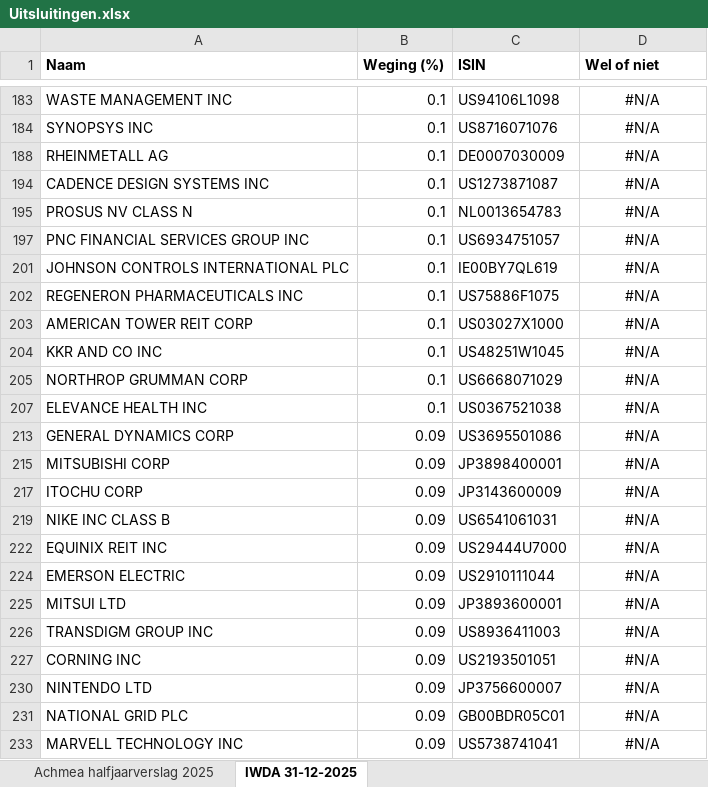
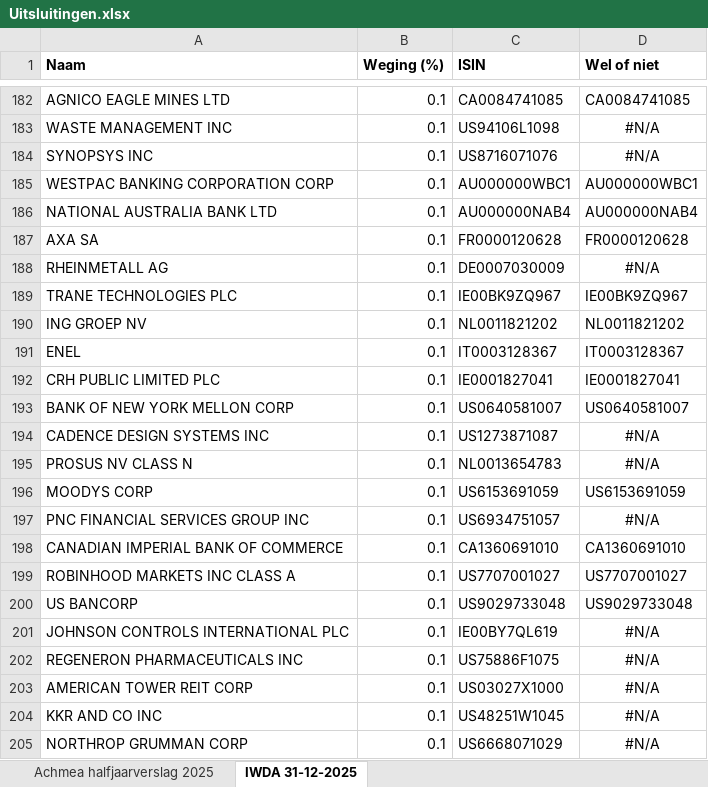
Before and after one commit to gerbenvl/indexfondsen, an Excel workbook: CB-Achmea/2025/Uitsluitingen.xlsx, sheet IWDA 31-12-2025, drawn as a sheet; only a part is shown, gaps mark what is left out; the shorter side is filled out with more unchanged rows; values as stored, in another font and other column widths than the file's, no borders; the diff covers the shown part only; the diff names each change by its address in the sheet, - before the commit and + after, or states it on an @@ line.

```diff
--- a/CB-Achmea/2025/Uitsluitingen.xlsx (sheet IWDA 31-12-2025)
+++ b/CB-Achmea/2025/Uitsluitingen.xlsx (sheet IWDA 31-12-2025)
@@ row 182 unhidden: AGNICO EAGLE MINES LTD | 0.1 | CA0084741085 | CA0084741085 @@
@@ row 185 unhidden: WESTPAC BANKING CORPORATION CORP | 0.1 | AU000000WBC1 | AU000000WBC1 @@
@@ row 186 unhidden: NATIONAL AUSTRALIA BANK LTD | 0.1 | AU000000NAB4 | AU000000NAB4 @@
@@ row 187 unhidden: AXA SA | 0.1 | FR0000120628 | FR0000120628 @@
@@ row 189 unhidden: TRANE TECHNOLOGIES PLC | 0.1 | IE00BK9ZQ967 | IE00BK9ZQ967 @@
@@ row 190 unhidden: ING GROEP NV | 0.1 | NL0011821202 | NL0011821202 @@
@@ row 191 unhidden: ENEL | 0.1 | IT0003128367 | IT0003128367 @@
@@ row 192 unhidden: CRH PUBLIC LIMITED PLC | 0.1 | IE0001827041 | IE0001827041 @@
@@ row 193 unhidden: BANK OF NEW YORK MELLON CORP | 0.1 | US0640581007 | US0640581007 @@
@@ row 196 unhidden: MOODYS CORP | 0.1 | US6153691059 | US6153691059 @@
@@ row 198 unhidden: CANADIAN IMPERIAL BANK OF COMMERCE | 0.1 | CA1360691010 | CA1360691010 @@
@@ row 199 unhidden: ROBINHOOD MARKETS INC CLASS A | 0.1 | US7707001027 | US7707001027 @@
@@ row 200 unhidden: US BANCORP | 0.1 | US9029733048 | US9029733048 @@
```
Also changed, not shown: 483 hidden or unhidden rows elsewhere in this sheet, sheet Achmea halfjaarverslag 2025, CB-Achmea/2021/Uitsluitingen.xlsx, Invesco/Invesco-MSCI-USA.xlsx, 6 other files.
